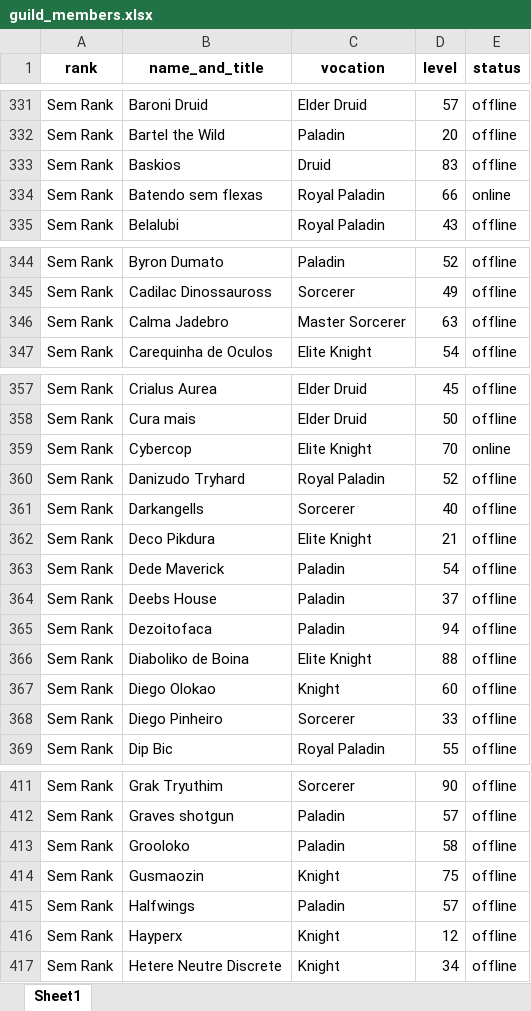
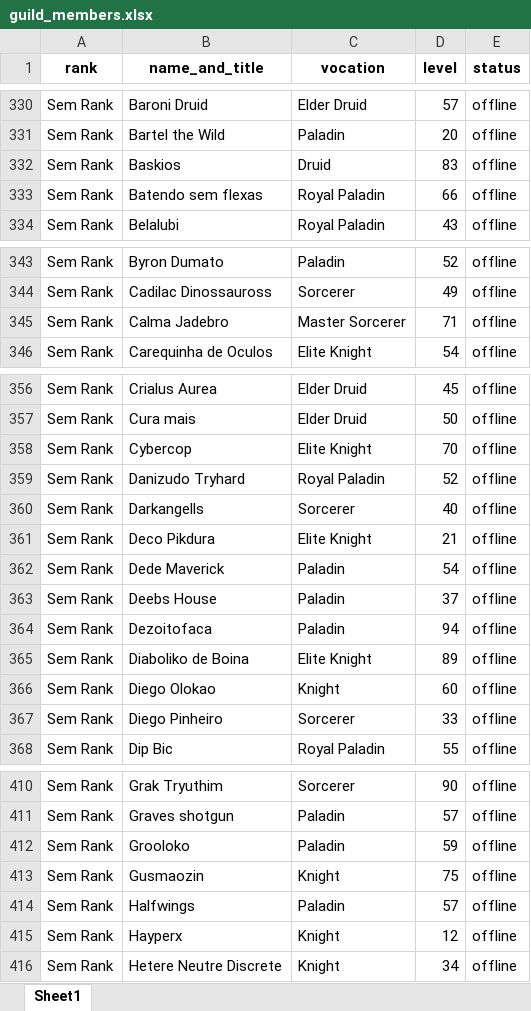
Before and after one commit to CKrone/top-xp-tibia, an Excel workbook: guild_members.xlsx, sheet Sheet1, drawn as a sheet; only a part is shown, gaps mark what is left out; values as stored, in another font and other column widths than the file's, no borders; addresses are those after the commit; the diff covers the shown part only; the diff names each change by its address in the sheet, - before the commit and + after, or states it on an @@ line.

```diff
--- a/guild_members.xlsx (sheet Sheet1)
+++ b/guild_members.xlsx (sheet Sheet1)
-E333 (status): online
+E333 (status): offline
-D345 (level): 63
+D345 (level): 71
-E358 (status): online
+E358 (status): offline
-D365 (level): 88
+D365 (level): 89
-D412 (level): 58
+D412 (level): 59
```
Also changed, not shown: 1 removed row and 17 edited cells elsewhere in this sheet, 2 other files.
